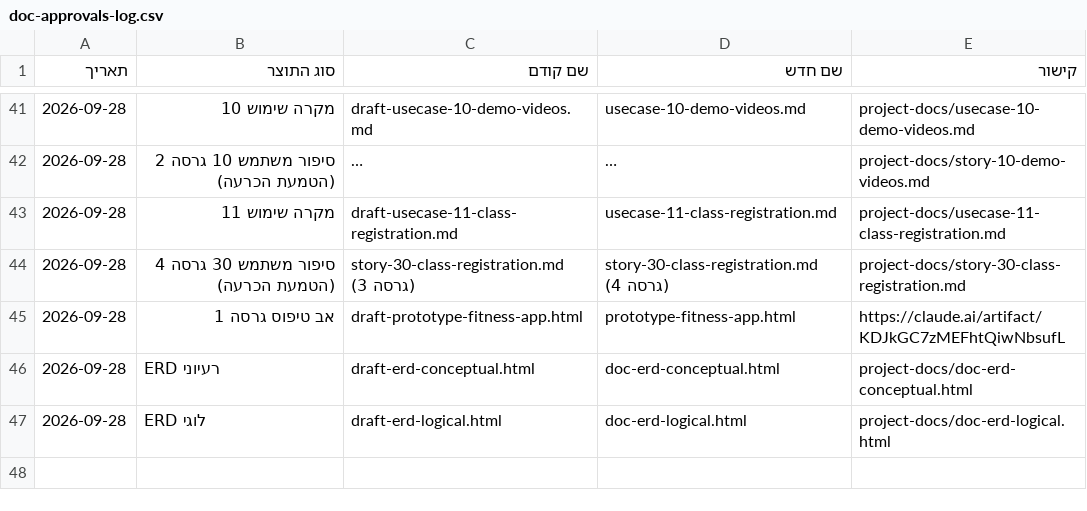
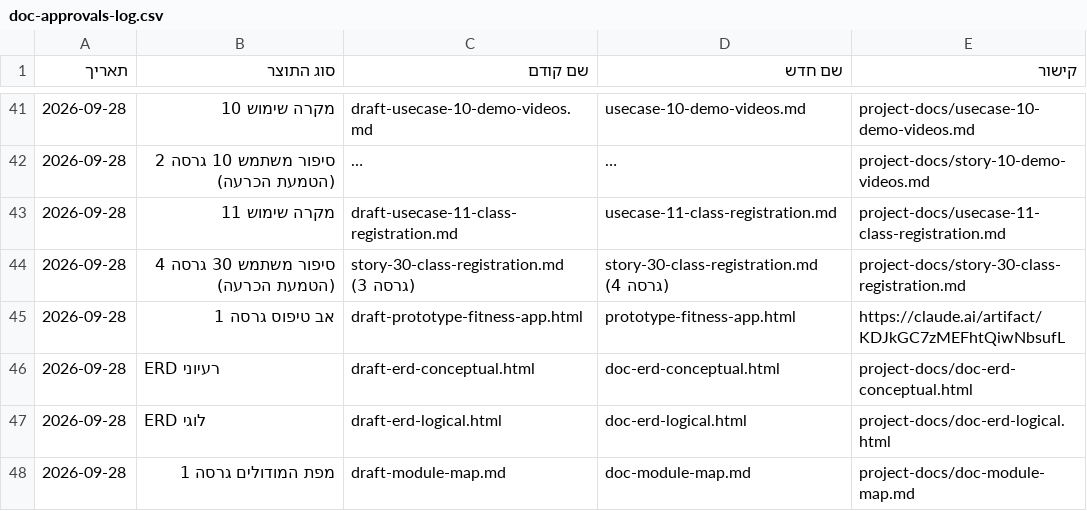
Before and after one commit to Sharpop30/fitness-app, a CSV file: project-docs/doc-approvals-log.csv, drawn as a sheet; only a part is shown, gaps mark what is left out; long unchanged cells end in ….

```diff
--- a/project-docs/doc-approvals-log.csv
+++ b/project-docs/doc-approvals-log.csv
@@ -47 +47,2 @@
 2026-09-28,ERD לוגי,draft-erd-logical.html,doc-erd-logical.html,project-docs/doc-erd-logical.html
+2026-09-28,מפת המודולים גרסה 1,draft-module-map.md,doc-module-map.md,project-docs/doc-module-map.md
```
Also changed, not shown: automation-infra/prd-machine-run-log.csv, 7 other files.
